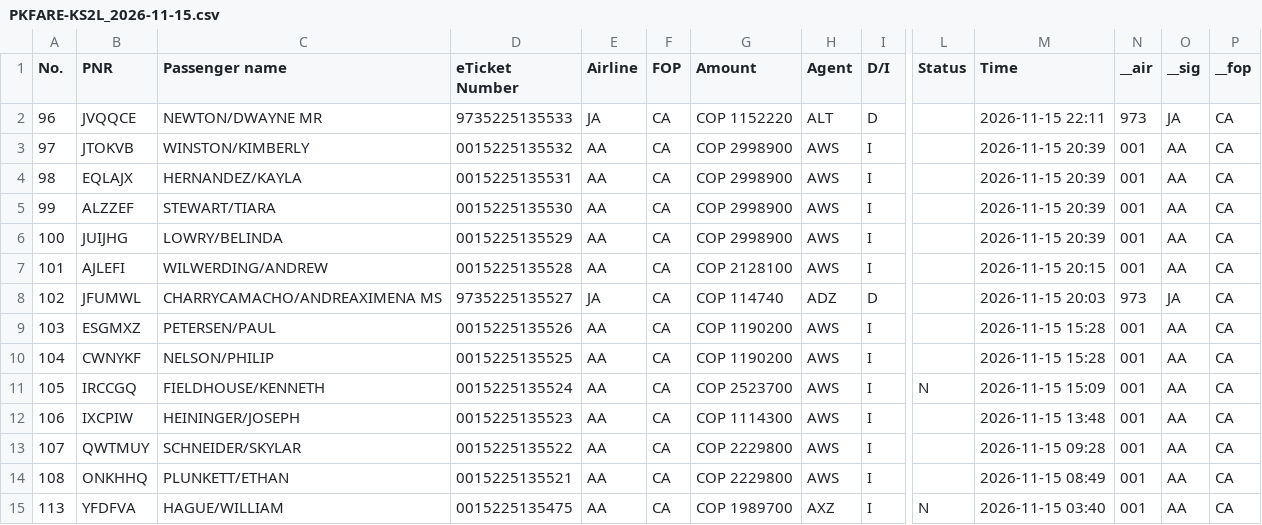
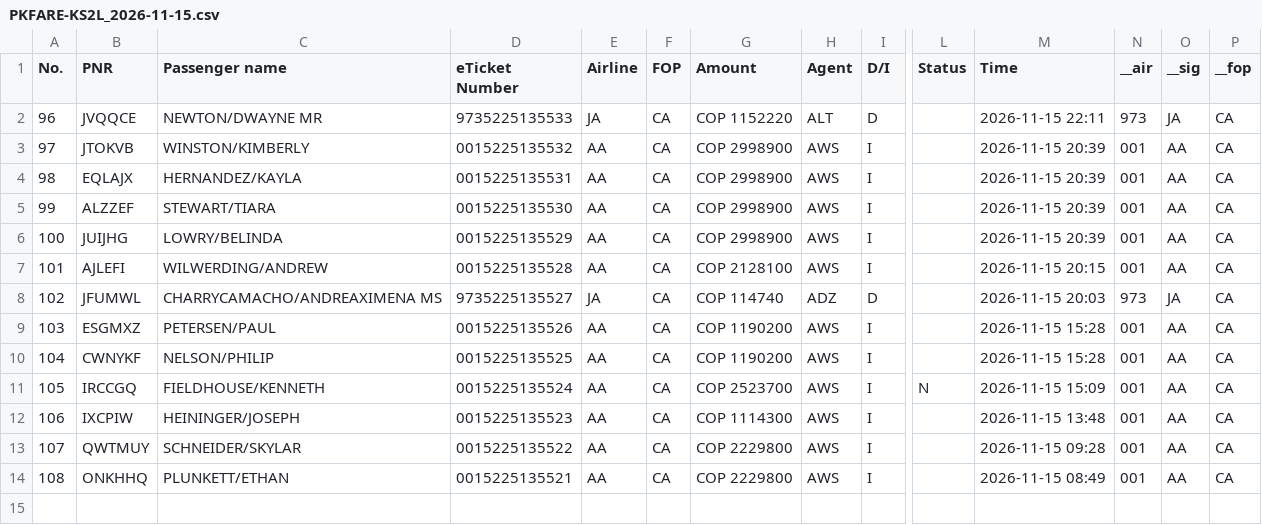
Before and after one commit to danielvergara577-debug/Informes, a CSV file: fuente/PKFARE-KS2L_2026-11-15.csv, drawn as a sheet; only a part is shown, gaps mark what is left out; rows hold the shown columns only; the diff names each change by its address in the sheet, - before the commit and + after, or states it on an @@ line.

```diff
--- a/fuente/PKFARE-KS2L_2026-11-15.csv
+++ b/fuente/PKFARE-KS2L_2026-11-15.csv
-row 15: 113 | YFDFVA | HAGUE/WILLIAM | 0015225135475 | AA | CA | COP 1989700 | AXZ | I | N | 2026-11-15 03:40 | 001 | AA | CA
```
Also changed, not shown: fuente/PKFARE-KS2L_2026-10-12.csv, fuente/PKFARE-KS2L_2026-10-13.csv, 7 other files.
